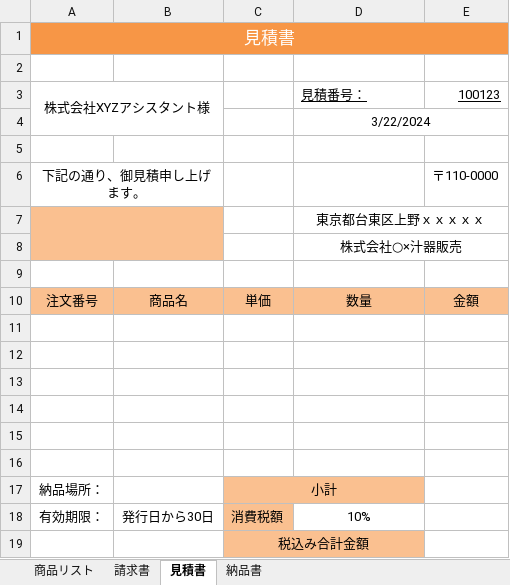
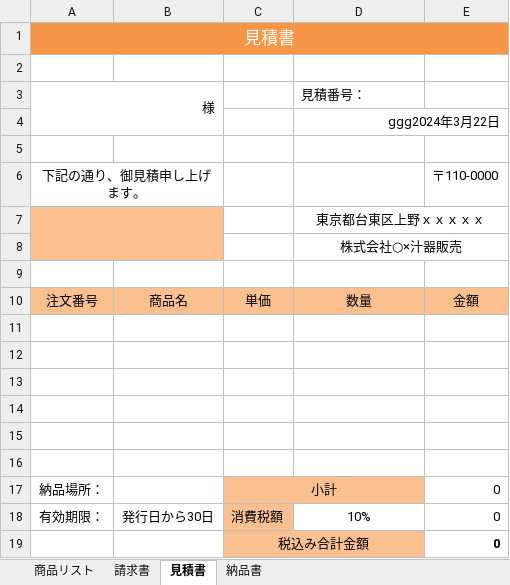
Before and after one commit to Eriko0615/excel, an Excel workbook: 30_請求書.xlsx, sheet 見積書, drawn as a sheet; values as stored, in another font and other column widths than the file's, no borders; removed rows and columns are numbered as before the commit, all else as after; the diff names each change by its address in the sheet, - before the commit and + after, or states it on an @@ line.

```diff
--- a/30_請求書.xlsx (sheet 見積書)
+++ b/30_請求書.xlsx (sheet 見積書)
-row 3: 株式会社XYZアシスタント様 |  |  | 見積番号： | 100123
+row 3: 様 |  |  | 見積番号：
-D4: 3/22/2024
+D4: ggg2024年3月22日
-D4 alignment: center
+D4 alignment: right
-E17:E19: (empty)
+E17:E19: 0
```
Also changed, not shown: sheet 請求書, sheet 納品書, formulas that keep their value.
